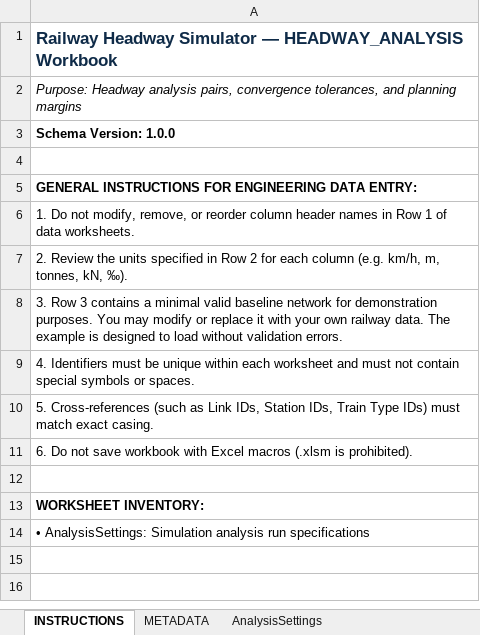
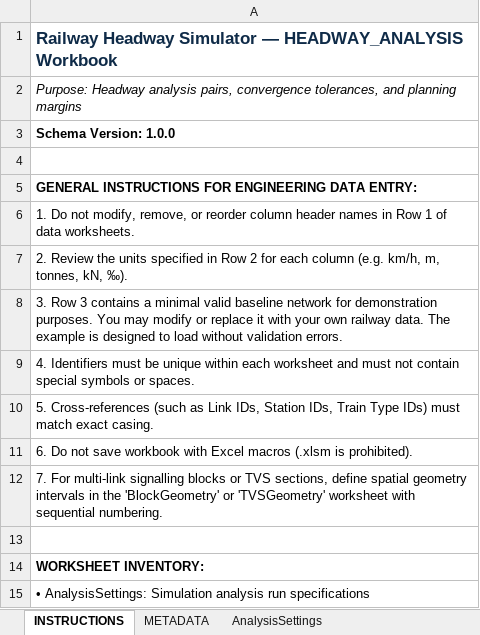
Before and after one commit to ucwebchess/railway-headway-simulator, an Excel workbook: templates/HEADWAY_ANALYSIS_v1.0.xlsx, sheet INSTRUCTIONS, drawn as a sheet; values as stored, in another font and other column widths than the file's, no borders; the diff names each change by its address in the sheet, - before the commit and + after, or states it on an @@ line.

```diff
--- a/templates/HEADWAY_ANALYSIS_v1.0.xlsx (sheet INSTRUCTIONS)
+++ b/templates/HEADWAY_ANALYSIS_v1.0.xlsx (sheet INSTRUCTIONS)
+row 12: 7. For multi-link signalling blocks or TVS sections, define spatial geometry intervals in the 'BlockGeometry' or 'TVSGeometry' worksheet with sequential numbering.
```
Also changed, not shown: templates/HEADWAY_INFRASTRUCTURE_v1.0.xlsx, templates/HEADWAY_OPERATIONS_v1.0.xlsx, 7 other files.
